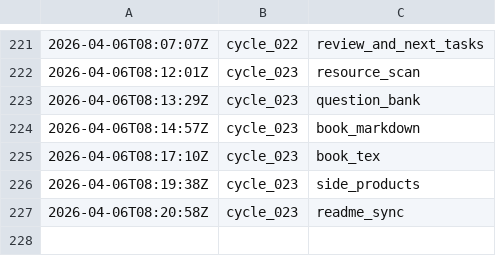
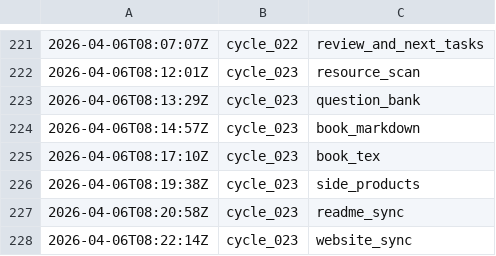
Before and after one commit to lachlanchen/LazyEarn, a TSV file: references/wealth-engine/state.tsv, drawn as a sheet; only a part is shown, gaps mark what is left out.

Commit message:
wealth refinery: cycle_023 round 08 translation_and_catalog

```diff
--- a/references/wealth-engine/state.tsv
+++ b/references/wealth-engine/state.tsv
@@ -227 +227,2 @@
 2026-04-06T08:20:58Z	cycle_023	readme_sync
+2026-04-06T08:22:14Z	cycle_023	website_sync
```
Also changed, not shown: references/wealth-engine/last-stop.tsv, 6 other files.
